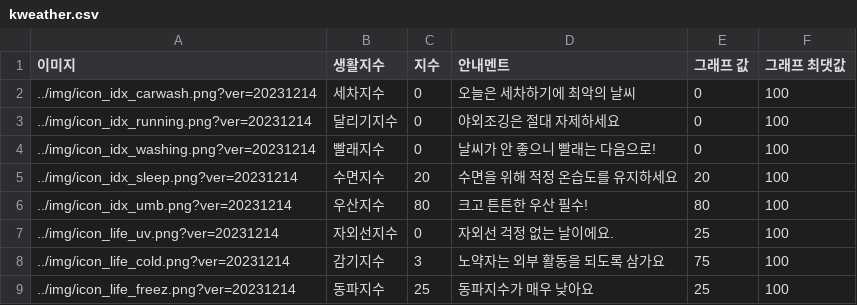
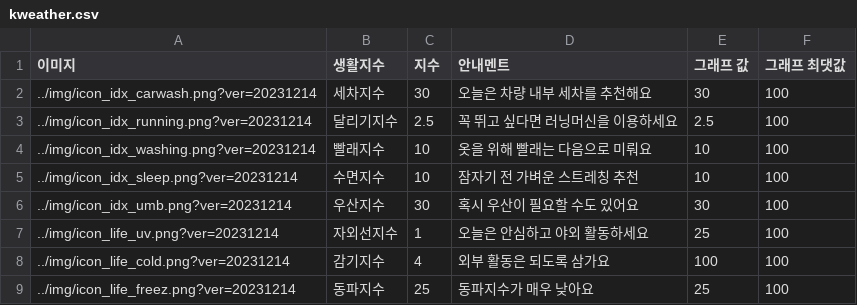
Before and after one commit to Maru230403/project23.11, a CSV file: 05.조세훈/data/kweather.csv, drawn as a sheet.

Commit message:
20231218 생활지수

```diff
--- a/05.조세훈/data/kweather.csv
+++ b/05.조세훈/data/kweather.csv
@@ -1,9 +1,9 @@
 이미지,생활지수,지수,안내멘트,그래프 값,그래프 최댓값
-../img/icon_idx_carwash.png?ver=20231214,세차지수,0,오늘은 세차하기에 최악의 날씨,0,100
-../img/icon_idx_running.png?ver=20231214,달리기지수,0,야외조깅은 절대 자제하세요,0,100
-../img/icon_idx_washing.png?ver=20231214,빨래지수,0,날씨가 안 좋으니 빨래는 다음으로!,0,100
-../img/icon_idx_sleep.png?ver=20231214,수면지수,20,수면을 위해 적정 온습도를 유지하세요,20,100
-../img/icon_idx_umb.png?ver=20231214,우산지수,80,크고 튼튼한 우산 필수!,80,100
-../img/icon_life_uv.png?ver=20231214,자외선지수,0,자외선 걱정 없는 날이에요.,25,100
-../img/icon_life_cold.png?ver=20231214,감기지수,3,노약자는 외부 활동을 되도록 삼가요,75,100
+../img/icon_idx_carwash.png?ver=20231214,세차지수,30,오늘은 차량 내부 세차를 추천해요,30,100
+../img/icon_idx_running.png?ver=20231214,달리기지수,2.5,꼭 뛰고 싶다면 러닝머신을 이용하세요,2.5,100
+../img/icon_idx_washing.png?ver=20231214,빨래지수,10,옷을 위해 빨래는 다음으로 미뤄요,10,100
+../img/icon_idx_sleep.png?ver=20231214,수면지수,10,잠자기 전 가벼운 스트레칭 추천,10,100
+../img/icon_idx_umb.png?ver=20231214,우산지수,30,혹시 우산이 필요할 수도 있어요,30,100
+../img/icon_life_uv.png?ver=20231214,자외선지수,1,오늘은 안심하고 야외 활동하세요,25,100
+../img/icon_life_cold.png?ver=20231214,감기지수,4,외부 활동은 되도록 삼가요,100,100
 ../img/icon_life_freez.png?ver=20231214,동파지수,25,동파지수가 매우 낮아요,25,100
```
Also changed, not shown: 4 other files.
